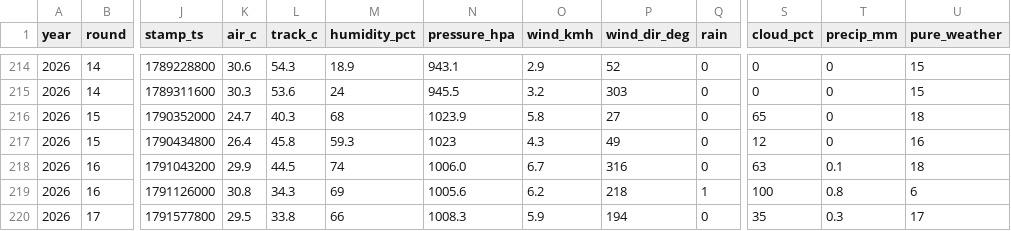
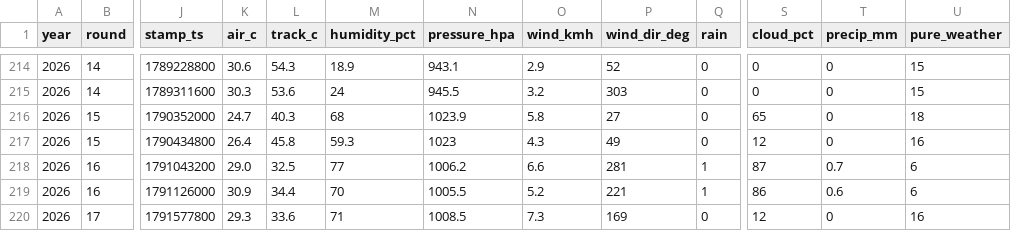
Before and after one commit to hammerwork/F1RealWeather, a CSV file: data/f1_weather_db.csv, drawn as a sheet; only a part is shown, gaps mark what is left out; the diff covers the shown part only; the diff names each change by its address in the sheet, - before the commit and + after, or states it on an @@ line.

```diff
--- a/data/f1_weather_db.csv
+++ b/data/f1_weather_db.csv
-K218 (air_c): 29.9
+K218 (air_c): 29.0
-L218 (track_c): 44.5
+L218 (track_c): 32.5
-M218 (humidity_pct): 74
+M218 (humidity_pct): 77
-N218 (pressure_hpa): 1006.0
+N218 (pressure_hpa): 1006.2
-O218 (wind_kmh): 6.7
+O218 (wind_kmh): 6.6
-P218 (wind_dir_deg): 316
+P218 (wind_dir_deg): 281
-Q218 (rain): 0
+Q218 (rain): 1
-S218 (cloud_pct): 63
+S218 (cloud_pct): 87
-T218 (precip_mm): 0.1
+T218 (precip_mm): 0.7
-U218 (pure_weather): 18
+U218 (pure_weather): 6
-K219 (air_c): 30.8
+K219 (air_c): 30.9
-L219 (track_c): 34.3
+L219 (track_c): 34.4
-M219 (humidity_pct): 69
+M219 (humidity_pct): 70
-N219 (pressure_hpa): 1005.6
+N219 (pressure_hpa): 1005.5
-O219 (wind_kmh): 6.2
+O219 (wind_kmh): 5.2
-P219 (wind_dir_deg): 218
+P219 (wind_dir_deg): 221
-S219 (cloud_pct): 100
+S219 (cloud_pct): 86
-T219 (precip_mm): 0.8
+T219 (precip_mm): 0.6
-K220 (air_c): 29.5
+K220 (air_c): 29.3
-L220 (track_c): 33.8
+L220 (track_c): 33.6
-M220 (humidity_pct): 66
+M220 (humidity_pct): 71
-N220 (pressure_hpa): 1008.3
+N220 (pressure_hpa): 1008.5
-O220 (wind_kmh): 5.9
+O220 (wind_kmh): 7.3
-P220 (wind_dir_deg): 194
+P220 (wind_dir_deg): 169
-S220 (cloud_pct): 35
+S220 (cloud_pct): 12
-T220 (precip_mm): 0.3
+T220 (precip_mm): 0
-U220 (pure_weather): 17
+U220 (pure_weather): 16
```
Also changed, not shown: 24 edited cells elsewhere in this file.
